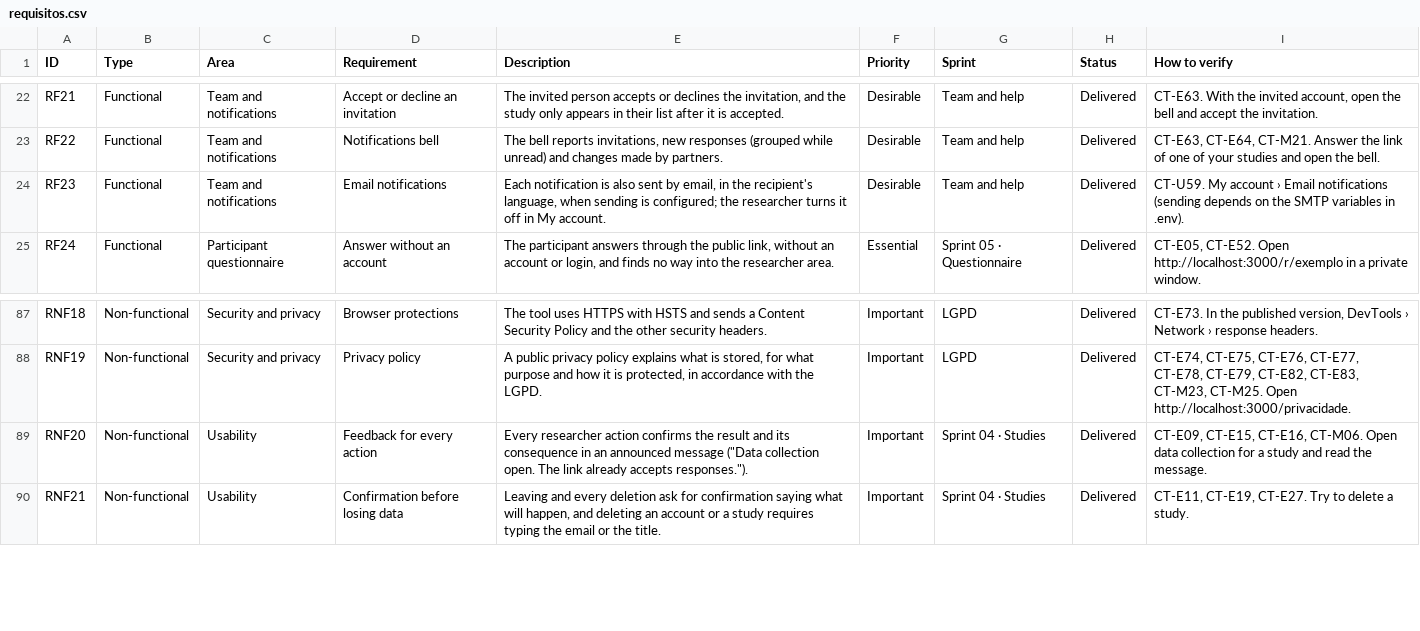
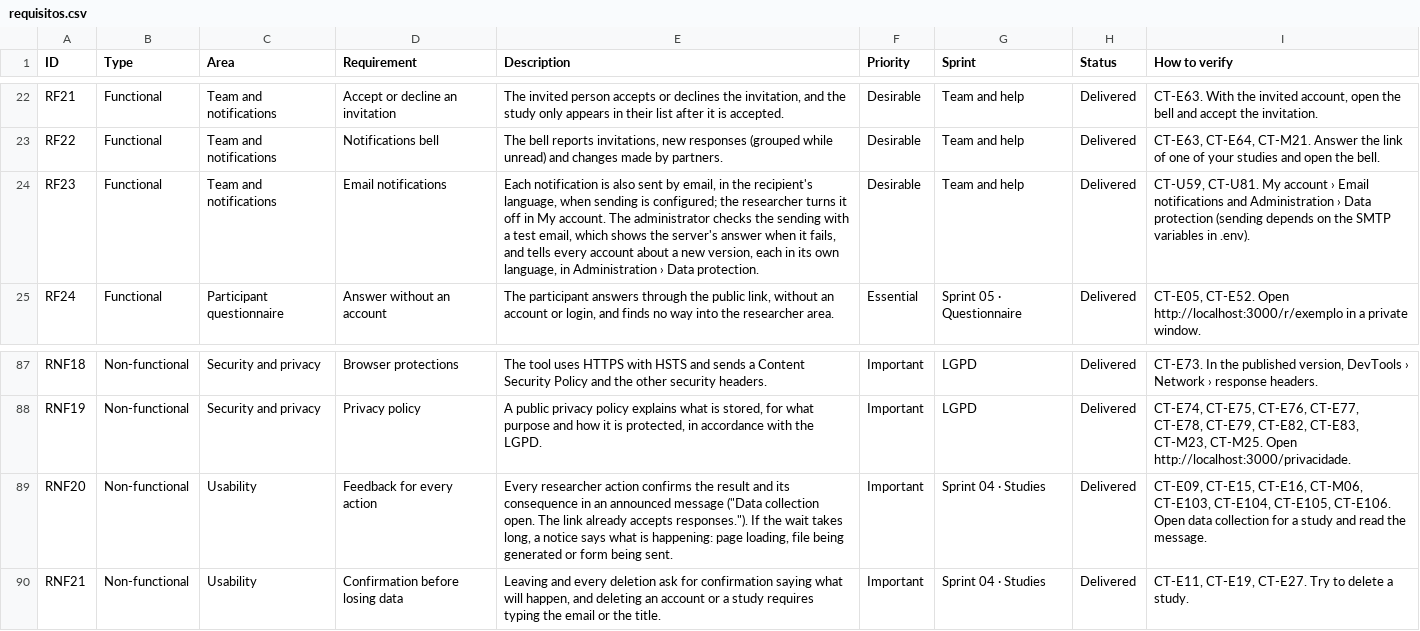
Before and after one commit to gabrielfjm/ueq_form_ihc, a CSV file: docs/traducoes/en/documentacao/requisitos.csv, drawn as a sheet; only a part is shown, gaps mark what is left out.

Commit message:
fix: envio de e-mail confiável, com teste e aviso de nova versão na Administração
O envio engolia qualquer erro do servidor SMTP sem deixar rastro, e um EMAIL_REMETENTE já com nome ("Ferramenta UEQ <conta@gmail.com>") virava um remetente inválido. Agora o remetente aceita os dois formatos, os valores colados com as aspas do .env e o servidor em maiúsculas também valem, a conexão tem tempo limite e toda falha vai para o log da Vercel com a resposta do servidor (sem a senha).

Em Administração › Proteção de dados, o administrador vê o servidor, a conta e o remetente em uso, manda um e-mail de teste para si e vê a resposta do servidor quando ele recusa. Ali também avisa todas as contas de uma nova versão, depois de confirmar, cada uma no idioma escolhido em Minha conta. Quem desligou os avisos por e-mail não recebe.

Os e-mails acompanham a interface de hoje: o convite leva a Notificações (a página Convites não existe mais) e cita Aceitar e Recusar, o rodapé cita a caixa "Receber os avisos também por e-mail" e o cartão tem o raio e o logotipo da barra. Os 17 textos novos estão nos 36 idiomas, com os rótulos de cada idioma iguais aos da interface em produção (migração 20261123180000). Caso CT-U81 e docs em pt e en, incluindo os CSV de requisitos e da matriz, que tinham ficado sem o RNF20 do aviso de espera.

```diff
--- a/docs/traducoes/en/documentacao/requisitos.csv
+++ b/docs/traducoes/en/documentacao/requisitos.csv
@@ -23,3 +23,3 @@ RF21;Functional;Team and notifications;Accept or decline an invitation;The invit
 RF22;Functional;Team and notifications;Notifications bell;The bell reports invitations, new responses (grouped while unread) and changes made by partners.;Desirable;Team and help;Delivered;CT-E63, CT-E64, CT-M21. Answer the link of one of your studies and open the bell.
-RF23;Functional;Team and notifications;Email notifications;"Each notification is also sent by email, in the recipient's language, when sending is configured; the researcher turns it off in My account.";Desirable;Team and help;Delivered;CT-U59. My account › Email notifications (sending depends on the SMTP variables in .env).
+RF23;Functional;Team and notifications;Email notifications;"Each notification is also sent by email, in the recipient's language, when sending is configured; the researcher turns it off in My account. The administrator checks the sending with a test email, which shows the server's answer when it fails, and tells every account about a new version, each in its own language, in Administration › Data protection.";Desirable;Team and help;Delivered;CT-U59, CT-U81. My account › Email notifications and Administration › Data protection (sending depends on the SMTP variables in .env).
 RF24;Functional;Participant questionnaire;Answer without an account;The participant answers through the public link, without an account or login, and finds no way into the researcher area.;Essential;Sprint 05 · Questionnaire;Delivered;CT-E05, CT-E52. Open http://localhost:3000/r/exemplo in a private window.
@@ -88,3 +88,3 @@ RNF18;Non-functional;Security and privacy;Browser protections;The tool uses HTTP
 RNF19;Non-functional;Security and privacy;Privacy policy;A public privacy policy explains what is stored, for what purpose and how it is protected, in accordance with the LGPD.;Important;LGPD;Delivered;CT-E74, CT-E75, CT-E76, CT-E77, CT-E78, CT-E79, CT-E82, CT-E83, CT-M23, CT-M25. Open http://localhost:3000/privacidade.
-RNF20;Non-functional;Usability;Feedback for every action;"Every researcher action confirms the result and its consequence in an announced message (""Data collection open. The link already accepts responses."").";Important;Sprint 04 · Studies;Delivered;CT-E09, CT-E15, CT-E16, CT-M06. Open data collection for a study and read the message.
+RNF20;Non-functional;Usability;Feedback for every action;"Every researcher action confirms the result and its consequence in an announced message (""Data collection open. The link already accepts responses.""). If the wait takes long, a notice says what is happening: page loading, file being generated or form being sent.";Important;Sprint 04 · Studies;Delivered;CT-E09, CT-E15, CT-E16, CT-M06, CT-E103, CT-E104, CT-E105, CT-E106. Open data collection for a study and read the message.
 RNF21;Non-functional;Usability;Confirmation before losing data;Leaving and every deletion ask for confirmation saying what will happen, and deleting an account or a study requires typing the email or the title.;Important;Sprint 04 · Studies;Delivered;CT-E11, CT-E19, CT-E27. Try to delete a study.
```
Also changed, not shown: docs/documentacao/casos-de-teste.csv, docs/documentacao/matriz-rastreabilidade.csv, 24 other files.
